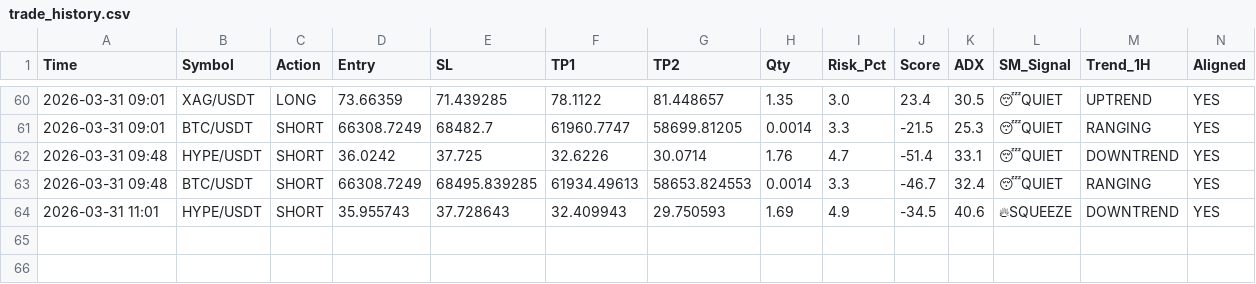
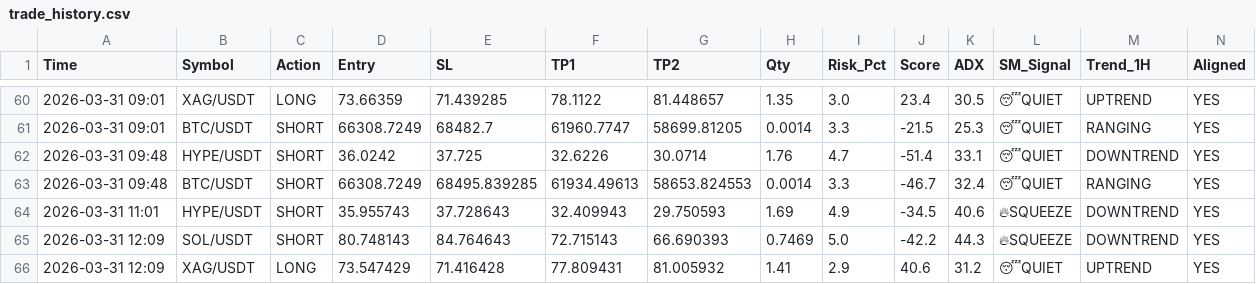
Before and after one commit to alifhawari-dotcom/crypto-ai-agent, a CSV file: trade_history.csv, drawn as a sheet; only a part is shown, gaps mark what is left out; rows hold the shown columns only; the diff names each change by its address in the sheet, - before the commit and + after, or states it on an @@ line.

Commit message:
Update trade history [skip ci]

```diff
--- a/trade_history.csv
+++ b/trade_history.csv
+row 65: 2026-03-31 12:09 | SOL/USDT | SHORT | 80.748143 | 84.764643 | 72.715143 | 66.690393 | 0.7469 | 5.0 | -42.2 | 44.3 | 🔥SQUEEZE | DOWNTREND | YES
+row 66: 2026-03-31 12:09 | XAG/USDT | LONG | 73.547429 | 71.416428 | 77.809431 | 81.005932 | 1.41 | 2.9 | 40.6 | 31.2 | 😴QUIET | UPTREND | YES
```
